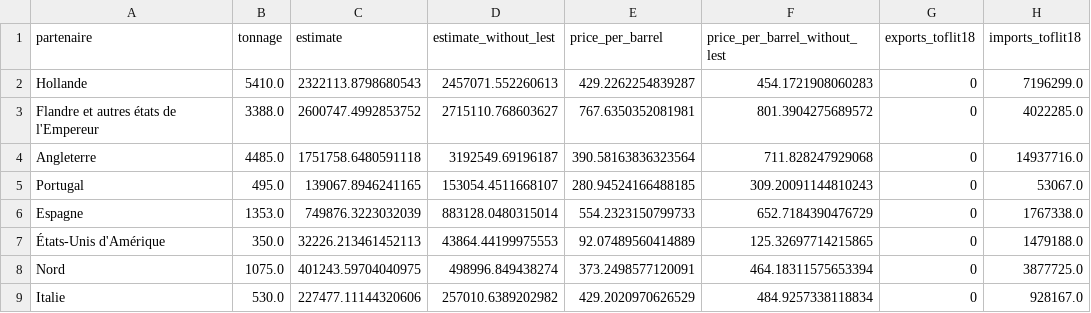
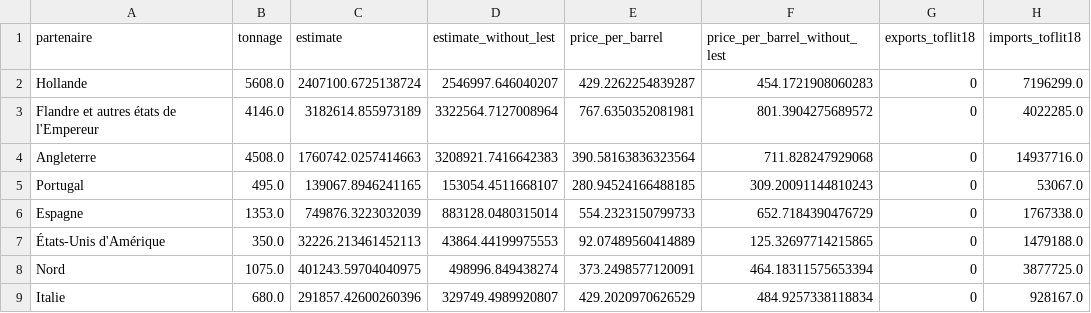
Before and after one commit to medialab/portic-storymaps-2022, a CSV file: data/estimation-exports-dk-1789-par-partenaire.csv, drawn as a sheet.

```diff
--- a/data/estimation-exports-dk-1789-par-partenaire.csv
+++ b/data/estimation-exports-dk-1789-par-partenaire.csv
@@ -1,5 +1,5 @@
 partenaire,tonnage,estimate,estimate_without_lest,price_per_barrel,price_per_barrel_without_lest,exports_toflit18,imports_toflit18
-Hollande,5410.0,2322113.8798680543,2457071.552260613,429.2262254839287,454.1721908060283,0,7196299.0
-Flandre et autres états de l'Empereur,3388.0,2600747.4992853752,2715110.768603627,767.6350352081981,801.3904275689572,0,4022285.0
-Angleterre,4485.0,1751758.6480591118,3192549.69196187,390.58163836323564,711.828247929068,0,14937716.0
+Hollande,5608.0,2407100.6725138724,2546997.646040207,429.2262254839287,454.1721908060283,0,7196299.0
+Flandre et autres états de l'Empereur,4146.0,3182614.855973189,3322564.7127008964,767.6350352081981,801.3904275689572,0,4022285.0
+Angleterre,4508.0,1760742.0257414663,3208921.7416642383,390.58163836323564,711.828247929068,0,14937716.0
 Portugal,495.0,139067.8946241165,153054.4511668107,280.94524166488185,309.20091144810243,0,53067.0
@@ -8,2 +8,2 @@ Espagne,1353.0,749876.3223032039,883128.0480315014,554.2323150799733,652.7184390
 Nord,1075.0,401243.59704040975,498996.849438274,373.2498577120091,464.18311575653394,0,3877725.0
-Italie,530.0,227477.11144320606,257010.6389202982,429.2020970626529,484.9257338118834,0,928167.0
+Italie,680.0,291857.42600260396,329749.4989920807,429.2020970626529,484.9257338118834,0,928167.0
```
Also changed, not shown: data/comparaisons-la-rochelle-projection.csv, data/misc-estimations-imports-exports-dk-1789.csv, 45 other files.
